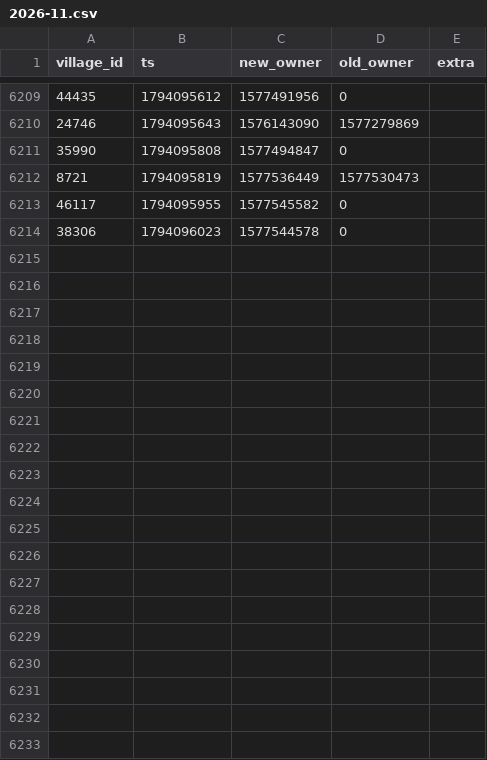
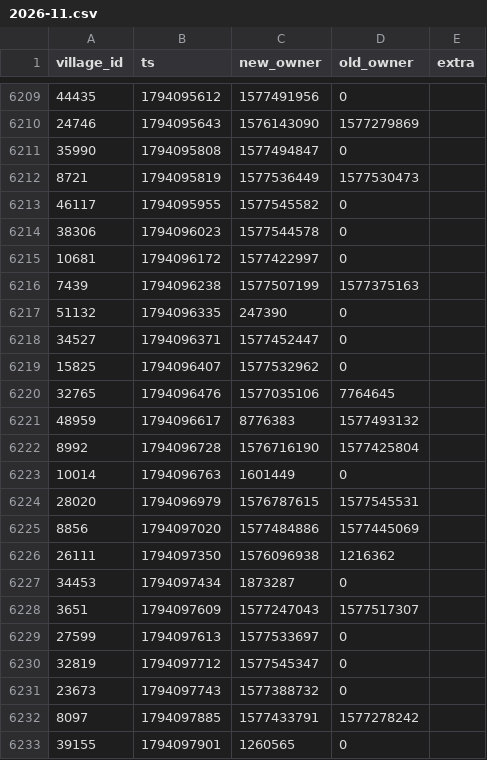
Before and after one commit to brisk-one/Karte259, a CSV file: data/conquers/2026-11.csv, drawn as a sheet; only a part is shown, gaps mark what is left out; the diff covers the shown part only.

```diff
--- a/data/conquers/2026-11.csv
+++ b/data/conquers/2026-11.csv
@@ -6214 +6214,20 @@ village_id,ts,new_owner,old_owner,extra
 38306,1794096023,1577544578,0,
+10681,1794096172,1577422997,0,
+7439,1794096238,1577507199,1577375163,
+51132,1794096335,247390,0,
+34527,1794096371,1577452447,0,
+15825,1794096407,1577532962,0,
+32765,1794096476,1577035106,7764645,
+48959,1794096617,8776383,1577493132,
+8992,1794096728,1576716190,1577425804,
+10014,1794096763,1601449,0,
+28020,1794096979,1576787615,1577545531,
+8856,1794097020,1577484886,1577445069,
+26111,1794097350,1576096938,1216362,
+34453,1794097434,1873287,0,
+3651,1794097609,1577247043,1577517307,
+27599,1794097613,1577533697,0,
+32819,1794097712,1577545347,0,
+23673,1794097743,1577388732,0,
+8097,1794097885,1577433791,1577278242,
+39155,1794097901,1260565,0,
```
Also changed, not shown: 30 added rows elsewhere in this file, data/kampf/dorfverluste_2026-11.csv, data/latest/allies.csv, 6 other files.
